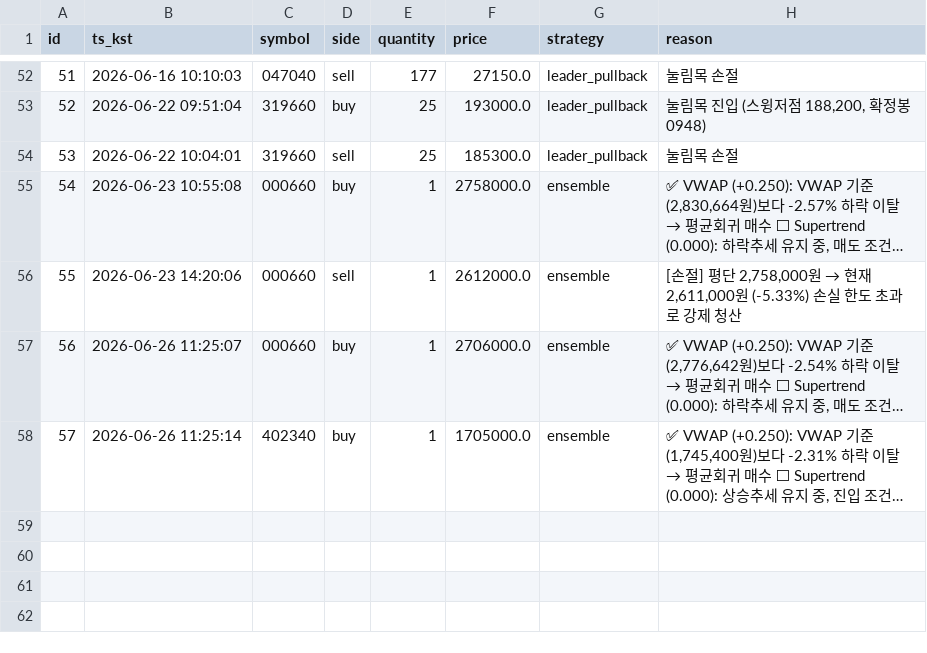
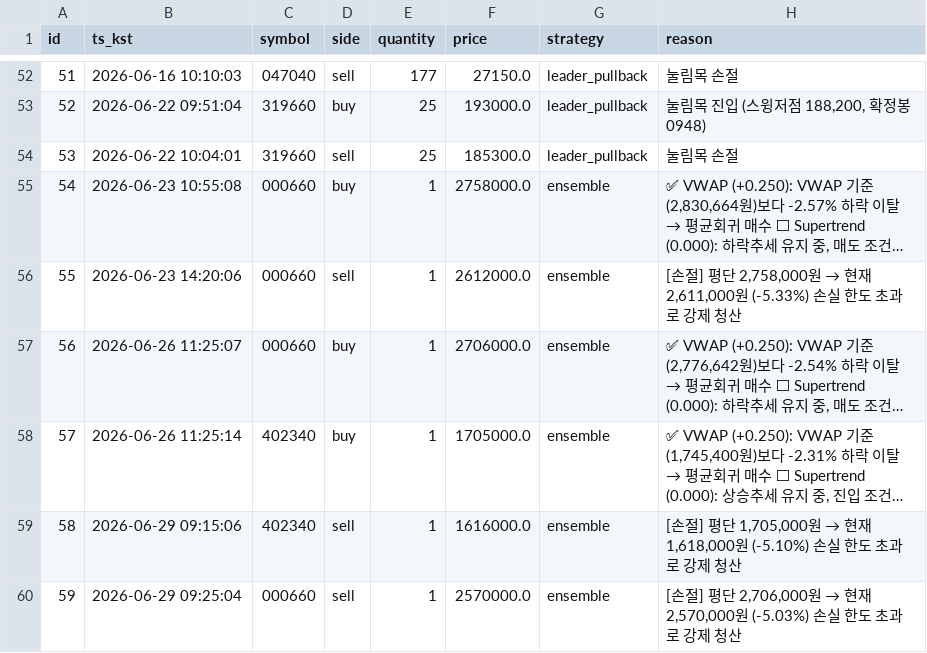
Before and after one commit to inwhan987/-, a CSV file: data/trades.csv, drawn as a sheet; only a part is shown, gaps mark what is left out; long unchanged cells end in …; the diff names each change by its address in the sheet, - before the commit and + after, or states it on an @@ line.

```diff
--- a/data/trades.csv
+++ b/data/trades.csv
+row 59: 58 | 2026-06-29 09:15:06 | 402340 | sell | 1 | 1616000.0 | ensemble | [손절] 평단 1,705,000원 → 현재 1,618,000원 (-5.10%) 손실 한도 초과로 강제 청산
+row 60: 59 | 2026-06-29 09:25:04 | 000660 | sell | 1 | 2570000.0 | ensemble | [손절] 평단 2,706,000원 → 현재 2,570,000원 (-5.03%) 손실 한도 초과로 강제 청산
```
Also changed, not shown: data/reviews.csv, 11 other files.
